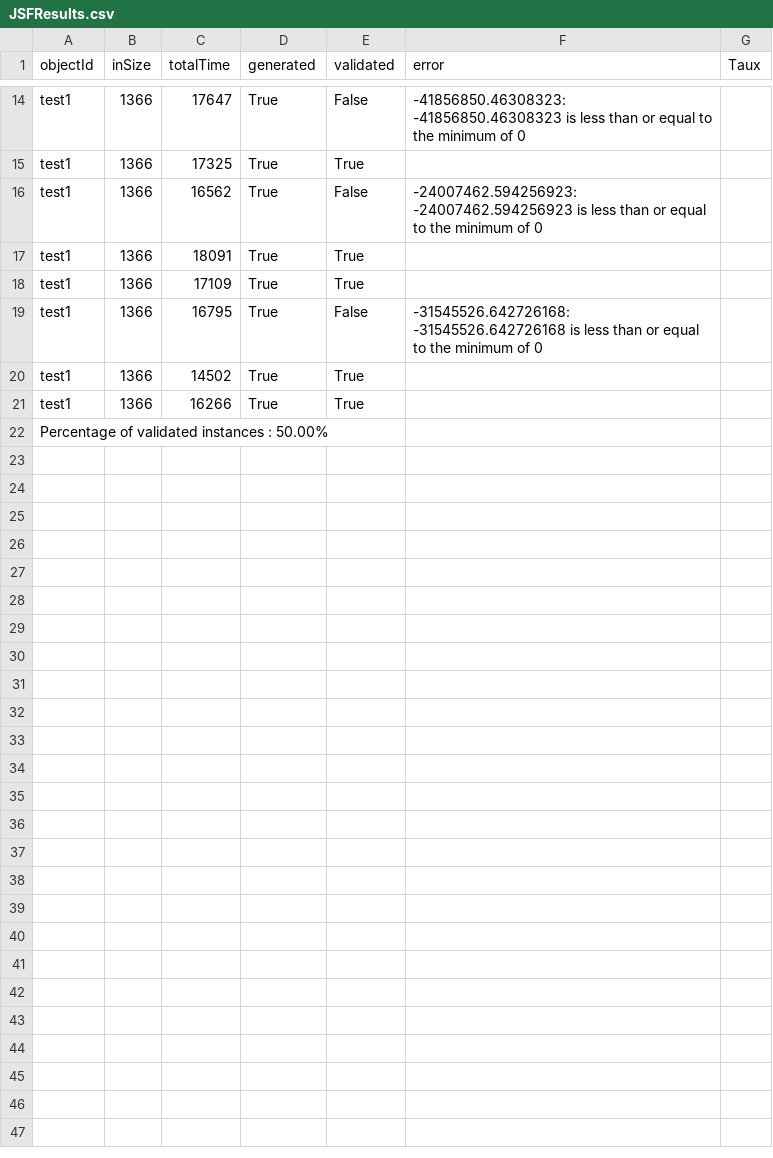
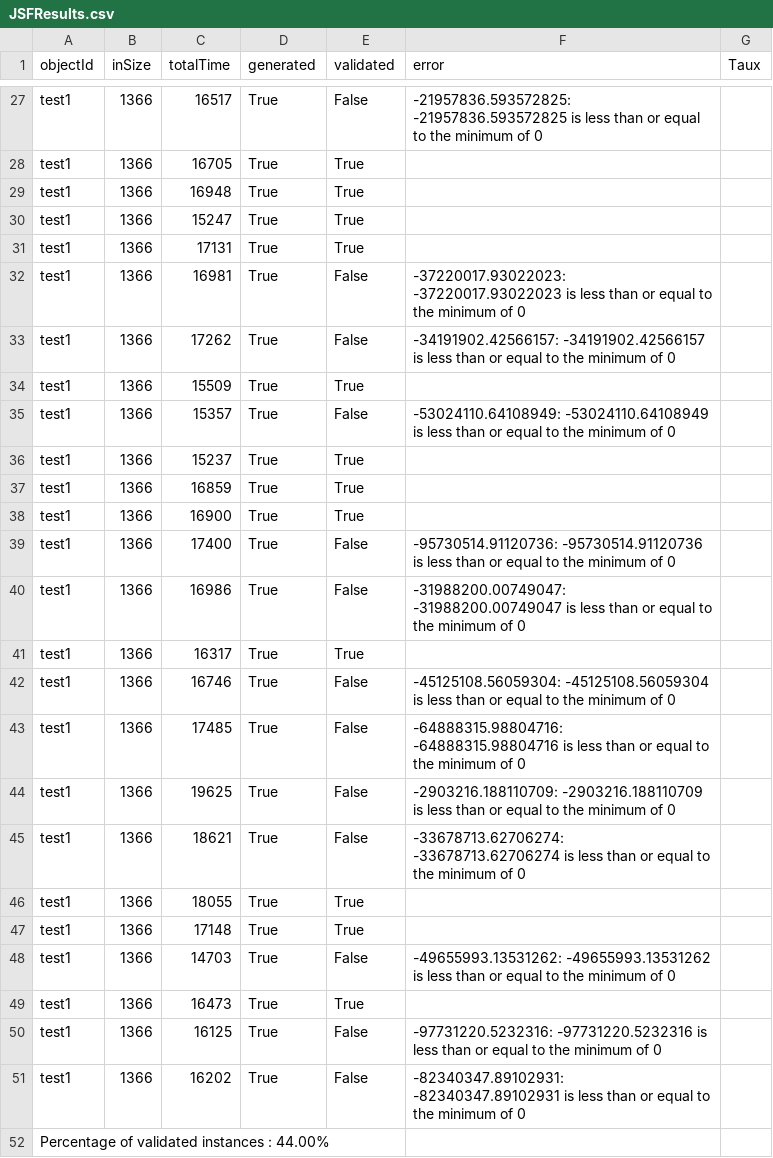
Before and after one commit to Cad-MB/Benchmarking-generation-donnees-JSON-Schema, a CSV file: jsonFaker/schemas/JSFResults/JSFResults.csv, drawn as a sheet; only a part is shown, gaps mark what is left out; addresses are those after the commit; the diff covers the shown part only; the diff names each change by its address in the sheet, - before the commit and + after, or states it on an @@ line.

Commit message:
test avec 50 instances

```diff
--- a/jsonFaker/schemas/JSFResults/JSFResults.csv
+++ b/jsonFaker/schemas/JSFResults/JSFResults.csv
-C27 (totalTime): 17647
+C27 (totalTime): 16517
-F27 (error): -41856850.46308323: -41856850.46308323 is less…
+F27 (error): -21957836.593572825: -21957836.593572825 is less…
-C28 (totalTime): 17325
+C28 (totalTime): 16705
+row 29: test1 | 1366 | 16948 | True | True
+row 30: test1 | 1366 | 15247 | True | True
+row 31: test1 | 1366 | 17131 | True | True
+row 32: test1 | 1366 | 16981 | True | False | -37220017.93022023: -37220017.93022023 is less than or equal to the minimum of 0
-C33 (totalTime): 16562
+C33 (totalTime): 17262
-F33 (error): -24007462.594256923: -24007462.594256923 is less…
+F33 (error): -34191902.42566157: -34191902.42566157 is less…
-C34 (totalTime): 18091
+C34 (totalTime): 15509
+row 35: test1 | 1366 | 15357 | True | False | -53024110.64108949: -53024110.64108949 is less than or equal to the minimum of 0
-C36 (totalTime): 17109
+C36 (totalTime): 15237
+row 37: test1 | 1366 | 16859 | True | True
+row 38: test1 | 1366 | 16900 | True | True
+row 39: test1 | 1366 | 17400 | True | False | -95730514.91120736: -95730514.91120736 is less than or equal to the minimum of 0
+row 40: test1 | 1366 | 16986 | True | False | -31988200.00749047: -31988200.00749047 is less than or equal to the minimum of 0
+row 41: test1 | 1366 | 16317 | True | True
-C42 (totalTime): 16795
+C42 (totalTime): 16746
-F42 (error): -31545526.642726168: -31545526.642726168 is less…
+F42 (error): -45125108.56059304: -45125108.56059304 is less…
+row 43: test1 | 1366 | 17485 | True | False | -64888315.98804716: -64888315.98804716 is less than or equal to the minimum of 0
+row 44: test1 | 1366 | 19625 | True | False | -2903216.188110709: -2903216.188110709 is less than or equal to the minimum of 0
+row 45: test1 | 1366 | 18621 | True | False | -33678713.62706274: -33678713.62706274 is less than or equal to the minimum of 0
-C46 (totalTime): 14502
+C46 (totalTime): 18055
-C47 (totalTime): 16266
+C47 (totalTime): 17148
+row 48: test1 | 1366 | 14703 | True | False | -49655993.13531262: -49655993.13531262 is less than or equal to the minimum of 0
+row 49: test1 | 1366 | 16473 | True | True
+row 50: test1 | 1366 | 16125 | True | False | -97731220.5232316: -97731220.5232316 is less than or equal to the minimum of 0
+row 51: test1 | 1366 | 16202 | True | False | -82340347.89102931: -82340347.89102931 is less than or equal to the minimum of 0
-A52 (objectId): Percentage of validated instances : 50.00%
+A52 (objectId): Percentage of validated instances : 44.00%
```
Also changed, not shown: 13 added rows and 19 edited cells elsewhere in this file, 51 other files.
